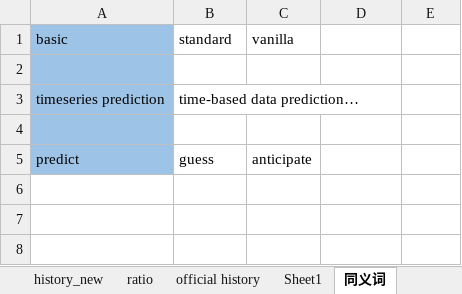
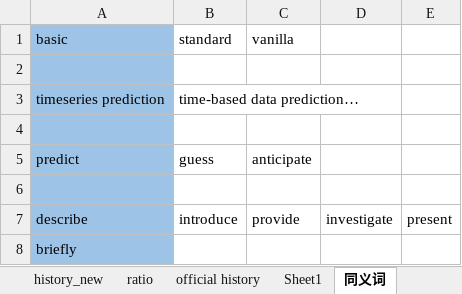
Before and after one commit to JieruZhang/Branch_classification, an Excel workbook: 运行结果.xlsx, sheet 同义词, drawn as a sheet; values as stored, in another font and other column widths than the file's, no borders; the diff names each change by its address in the sheet, - before the commit and + after, or states it on an @@ line.

Commit message:
update

```diff
--- a/运行结果.xlsx (sheet 同义词)
+++ b/运行结果.xlsx (sheet 同义词)
+row 6: (empty)
+row 7: describe | introduce | provide | investigate | present
+row 8: briefly
```
Also changed, not shown: charts or pictures.
